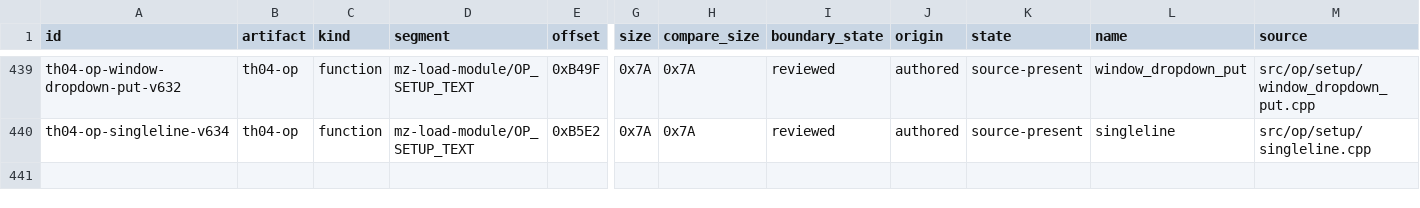
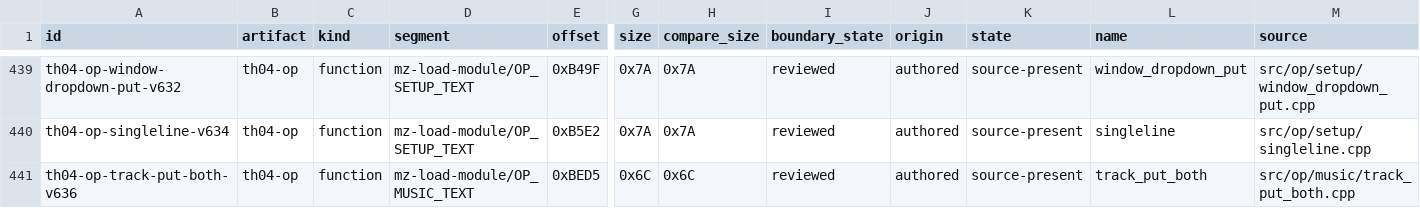
Before and after one commit to N0zoM1z0/th04, a CSV file: config/units.csv, drawn as a sheet; only a part is shown, gaps mark what is left out; rows hold the shown columns only; the diff names each change by its address in the sheet, - before the commit and + after, or states it on an @@ line.

Commit message:
gpt-web: accept OP track renderer

```diff
--- a/config/units.csv
+++ b/config/units.csv
+row 441: th04-op-track-put-both-v636 | th04-op | function | mz-load-module/OP_MUSIC_TEXT | 0xBED5 | 0x6C | 0x6C | reviewed | authored | source-present | track_put_both | src/op/music/track_put_both.cpp
```
Also changed, not shown: config/th04_decoded_function_acceptance.csv, config/th04_function_boundaries.csv, 9 other files.
